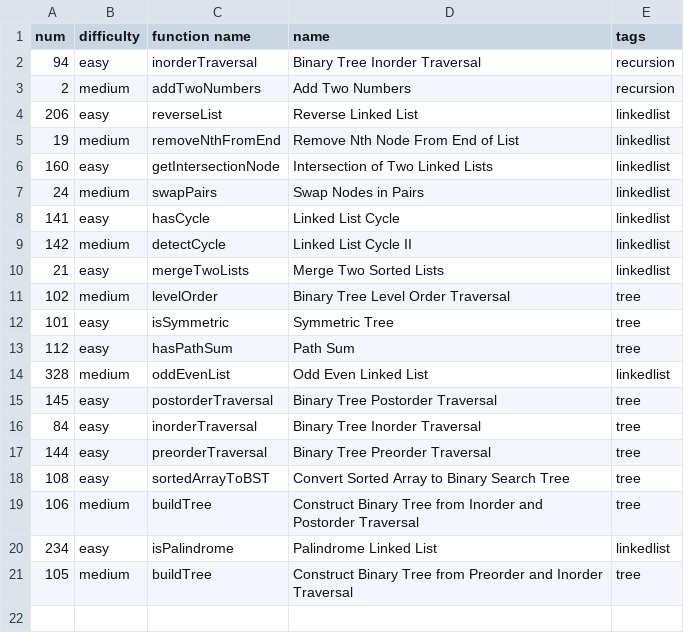
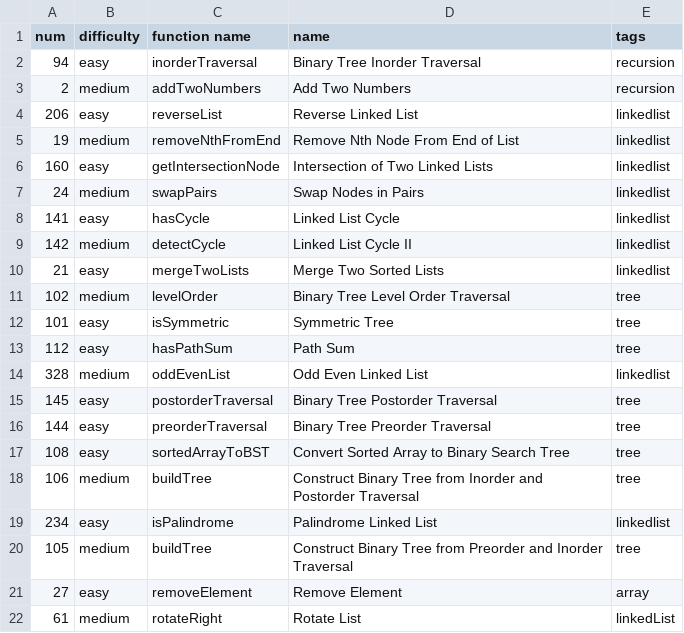
Before and after one commit to Bardiaah2/LeetCode, a CSV file: solved.csv, drawn as a sheet.

```diff
--- a/solved.csv
+++ b/solved.csv
@@ -15,3 +15,2 @@ num, difficulty, function name, name, tags
 145, easy, postorderTraversal, Binary Tree Postorder Traversal, tree
-84, easy, inorderTraversal, Binary Tree Inorder Traversal, tree
 144, easy, preorderTraversal, Binary Tree Preorder Traversal, tree
@@ -21 +20,3 @@ num, difficulty, function name, name, tags
 105, medium, buildTree, Construct Binary Tree from Preorder and Inorder Traversal, tree
+27, easy, removeElement, Remove Element, array
+61, medium, rotateRight, Rotate List, linkedList
```
Also changed, not shown: 3 other files.
